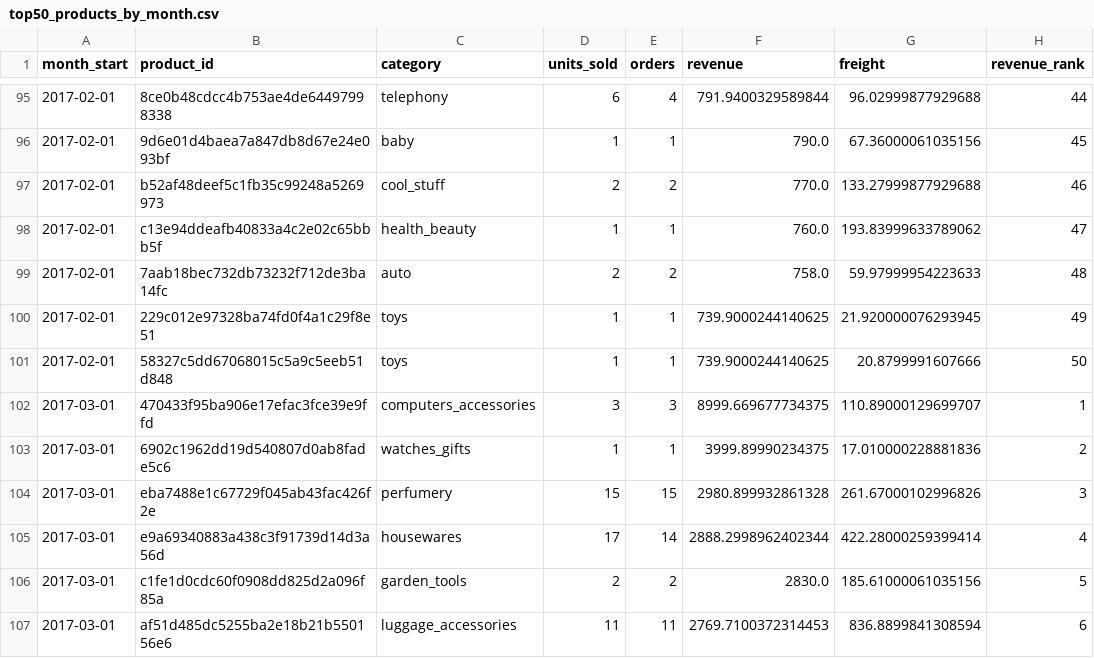
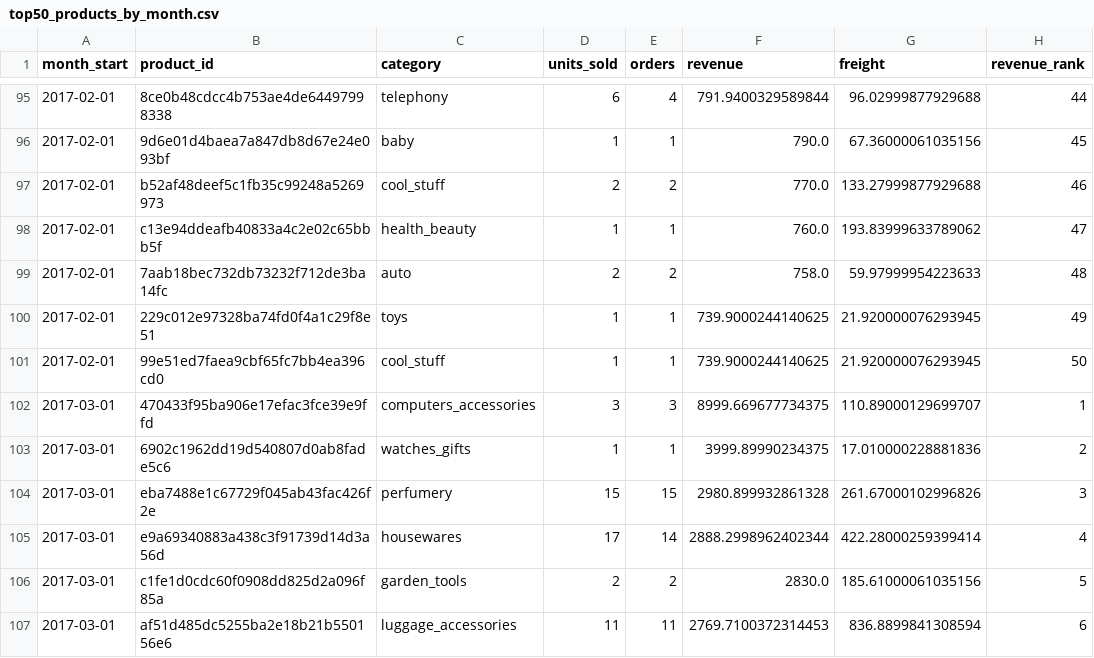
Before and after one commit to chungchung-coding/olist-data-platform, a CSV file: analysis/outputs/top50_products_by_month.csv, drawn as a sheet; only a part is shown, gaps mark what is left out; the diff covers the shown part only.

```diff
--- a/analysis/outputs/top50_products_by_month.csv
+++ b/analysis/outputs/top50_products_by_month.csv
@@ -100,3 +100,3 @@ month_start,product_id,category,units_sold,orders,revenue,freight,revenue_rank
 2017-02-01,229c012e97328ba74fd0f4a1c29f8e51,toys,1,1,739.9000244140625,21.920000076293945,49
-2017-02-01,58327c5dd67068015c5a9c5eeb51d848,toys,1,1,739.9000244140625,20.8799991607666,50
+2017-02-01,99e51ed7faea9cbf65fc7bb4ea396cd0,cool_stuff,1,1,739.9000244140625,21.920000076293945,50
 2017-03-01,470433f95ba906e17efac3fce39e9ffd,computers_accessories,3,3,8999.669677734375,110.89000129699707,1
```
Also changed, not shown: 1 added row, 1 removed row and 23 edited cells elsewhere in this file, analysis/outputs/customer_segments.csv, analysis/outputs/gold_customer_categories.csv, 8 other files.
